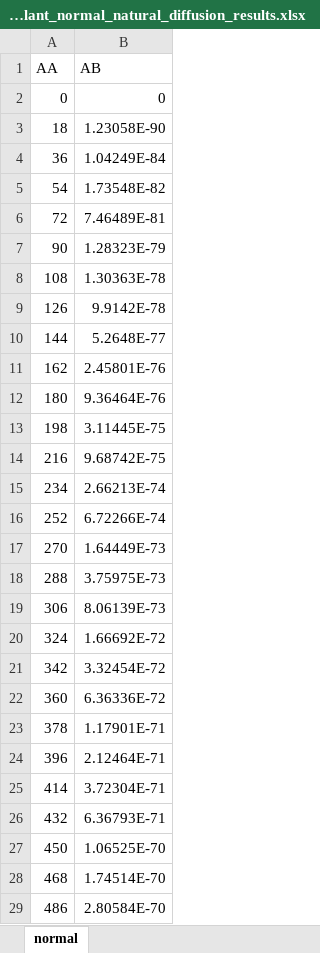
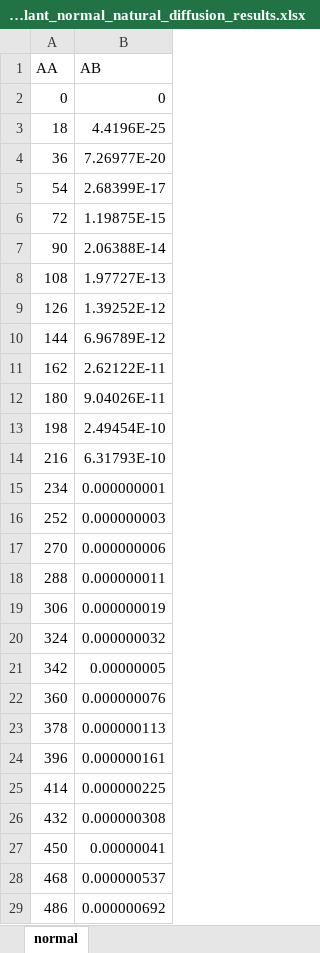
Before and after one commit to Jolt8/FVMFramework, an Excel workbook: examples/Methylene Blue Diffusion Parameter Fitting/drug-eluting hydrogel implants.jl/drug_eluting_hydrogel_implant_normal_natural_diffusion_results.xlsx, sheet normal, drawn as a sheet; only a part is shown; values as stored, in another font and other column widths than the file's, no borders; the diff covers the shown part only; the diff names each change by its address in the sheet, - before the commit and + after, or states it on an @@ line.

```diff
--- a/examples/Methylene Blue Diffusion Parameter Fitting/drug-eluting hydrogel implants.jl/drug_eluting_hydrogel_implant_normal_natural_diffusion_results.xlsx (sheet normal)
+++ b/examples/Methylene Blue Diffusion Parameter Fitting/drug-eluting hydrogel implants.jl/drug_eluting_hydrogel_implant_normal_natural_diffusion_results.xlsx (sheet normal)
-B3 (AB): 1.23058E-90
+B3 (AB): 4.4196E-25
-B4 (AB): 1.04249E-84
+B4 (AB): 7.26977E-20
-B5 (AB): 1.73548E-82
+B5 (AB): 2.68399E-17
-B6 (AB): 7.46489E-81
+B6 (AB): 1.19875E-15
-B7 (AB): 1.28323E-79
+B7 (AB): 2.06388E-14
-B8 (AB): 1.30363E-78
+B8 (AB): 1.97727E-13
-B9 (AB): 9.9142E-78
+B9 (AB): 1.39252E-12
-B10 (AB): 5.2648E-77
+B10 (AB): 6.96789E-12
-B11 (AB): 2.45801E-76
+B11 (AB): 2.62122E-11
-B12 (AB): 9.36464E-76
+B12 (AB): 9.04026E-11
-B13 (AB): 3.11445E-75
+B13 (AB): 2.49454E-10
-B14 (AB): 9.68742E-75
+B14 (AB): 6.31793E-10
-B15 (AB): 2.66213E-74
+B15 (AB): 0.000000001
-B16 (AB): 6.72266E-74
+B16 (AB): 0.000000003
-B17 (AB): 1.64449E-73
+B17 (AB): 0.000000006
-B18 (AB): 3.75975E-73
+B18 (AB): 0.000000011
-B19 (AB): 8.06139E-73
+B19 (AB): 0.000000019
-B20 (AB): 1.66692E-72
+B20 (AB): 0.000000032
-B21 (AB): 3.32454E-72
+B21 (AB): 0.00000005
-B22 (AB): 6.36336E-72
+B22 (AB): 0.000000076
-B23 (AB): 1.17901E-71
+B23 (AB): 0.000000113
-B24 (AB): 2.12464E-71
+B24 (AB): 0.000000161
-B25 (AB): 3.72304E-71
+B25 (AB): 0.000000225
-B26 (AB): 6.36793E-71
+B26 (AB): 0.000000308
-B27 (AB): 1.06525E-70
+B27 (AB): 0.00000041
-B28 (AB): 1.74514E-70
+B28 (AB): 0.000000537
-B29 (AB): 2.80584E-70
+B29 (AB): 0.000000692
```
Also changed, not shown: 173 edited cells elsewhere in this sheet, examples/Methylene Blue Diffusion Parameter Fitting/drug-eluting hydrogel implants.jl/drug_eluting_hydrogel_implant_fever_natural_diffusion_results.xlsx, 6 other files.
